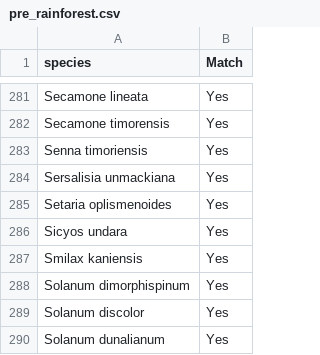
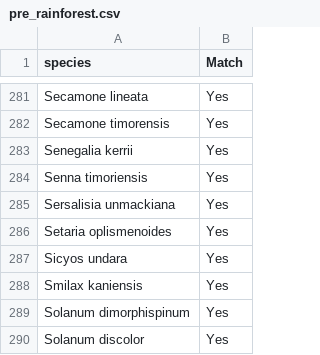
Before and after one commit to tmesaglio/Australian-plant-photos, a CSV file: data/pre_rainforest.csv, drawn as a sheet; only a part is shown, gaps mark what is left out; the shorter side is filled out with more unchanged rows.

```diff
--- a/data/pre_rainforest.csv
+++ b/data/pre_rainforest.csv
@@ -282,2 +282,3 @@ Secamone lineata,Yes
 Secamone timorensis,Yes
+Senegalia kerrii,Yes
 Senna timoriensis,Yes
```
Also changed, not shown: data/pre_rainforest_matched.csv, data/rainforest.csv, 10 other files.
